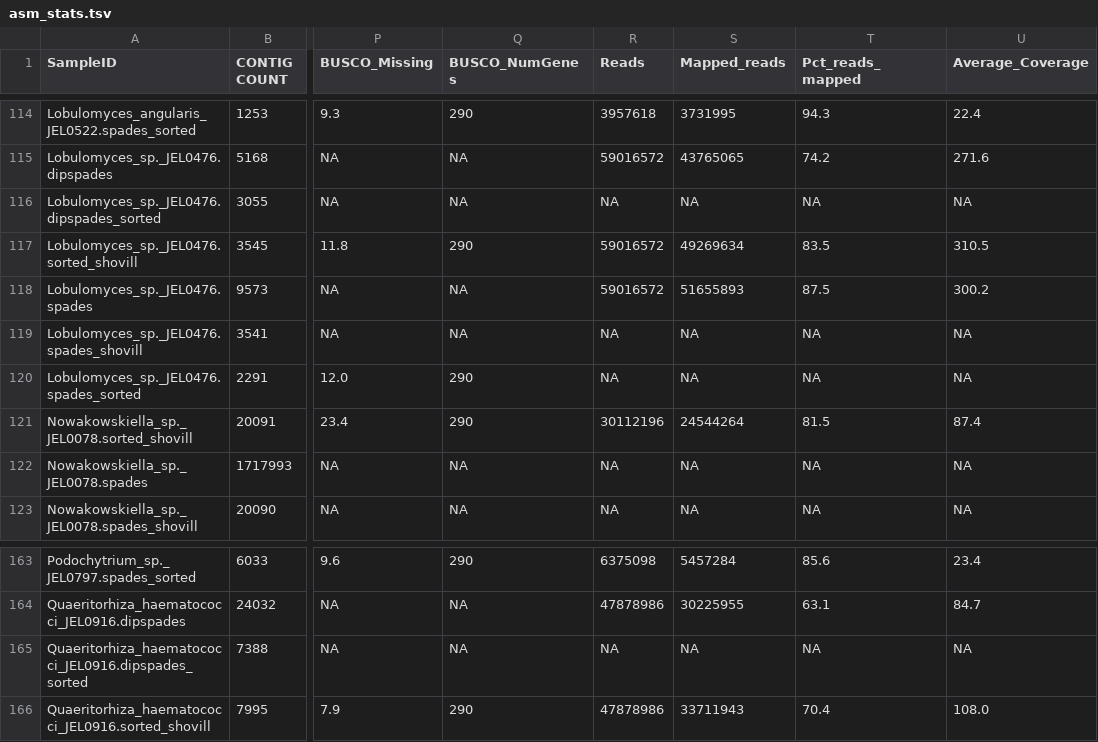
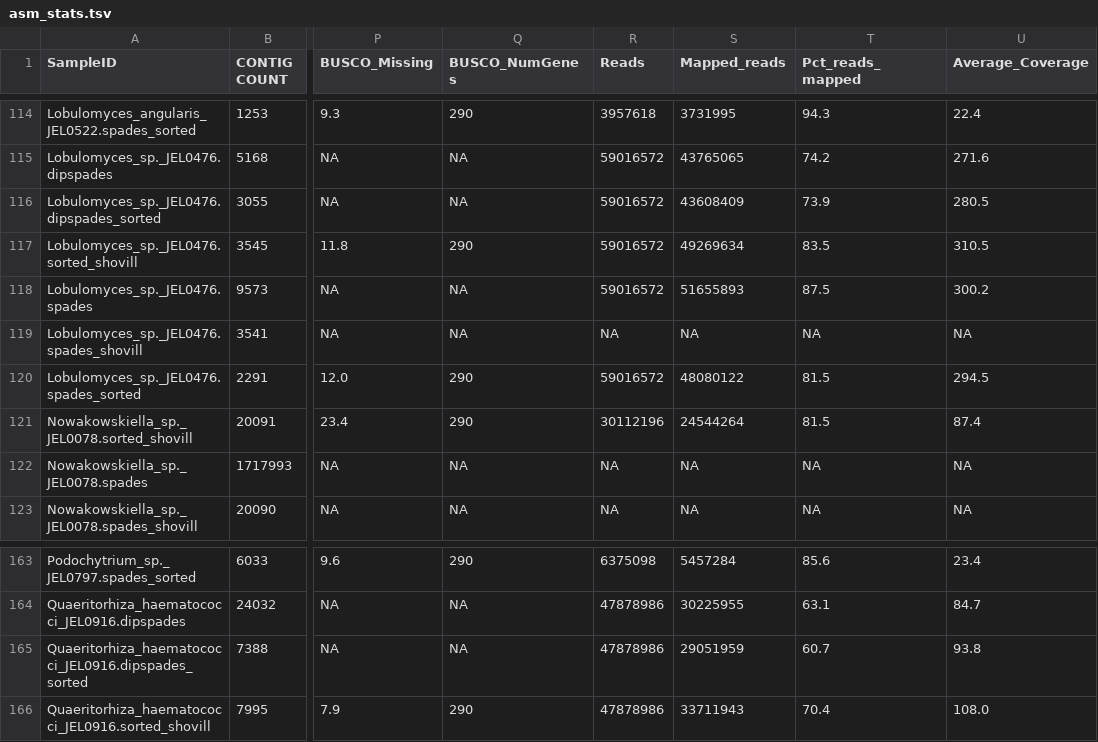
Before and after one commit to stajichlab/Chytrid_Phylogenomics, a TSV file: LCG/Assembly/asm_stats.tsv, drawn as a sheet; only a part is shown, gaps mark what is left out; the diff names each change by its address in the sheet, - before the commit and + after, or states it on an @@ line.

Commit message:
added counts

```diff
--- a/LCG/Assembly/asm_stats.tsv
+++ b/LCG/Assembly/asm_stats.tsv
-R116 (Reads): NA
+R116 (Reads): 59016572
-S116 (Mapped_reads): NA
+S116 (Mapped_reads): 43608409
-T116 (Pct_reads_mapped): NA
+T116 (Pct_reads_mapped): 73.9
-U116 (Average_Coverage): NA
+U116 (Average_Coverage): 280.5
-R120 (Reads): NA
+R120 (Reads): 59016572
-S120 (Mapped_reads): NA
+S120 (Mapped_reads): 48080122
-T120 (Pct_reads_mapped): NA
+T120 (Pct_reads_mapped): 81.5
-U120 (Average_Coverage): NA
+U120 (Average_Coverage): 294.5
-R165 (Reads): NA
+R165 (Reads): 47878986
-S165 (Mapped_reads): NA
+S165 (Mapped_reads): 29051959
-T165 (Pct_reads_mapped): NA
+T165 (Pct_reads_mapped): 60.7
-U165 (Average_Coverage): NA
+U165 (Average_Coverage): 93.8
```
